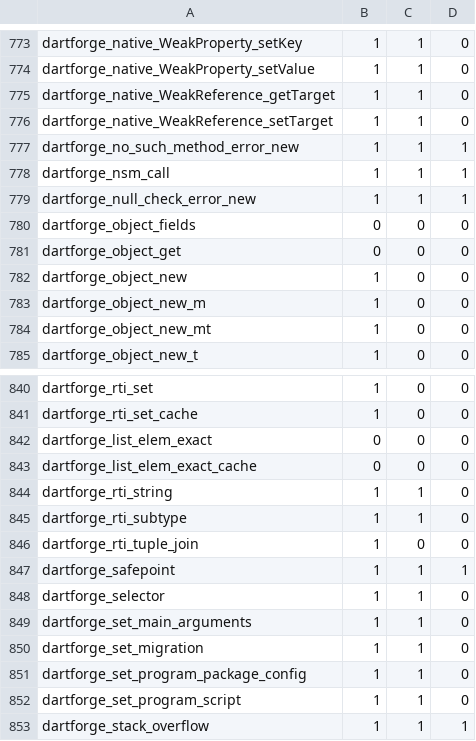
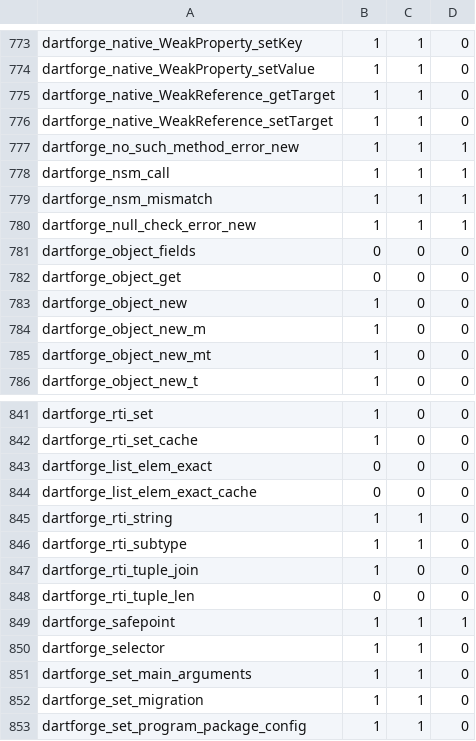
Before and after one commit to insinfo/dartforge, a TSV file: crates/runtime/effects.tsv, drawn as a sheet; only a part is shown, gaps mark what is left out; the shorter side is filled out with more unchanged rows; the diff names each change by its address in the sheet, - before the commit and + after, or states it on an @@ line.

Commit message:
Forward super calls beyond the program and mismatched dynamic calls to noSuchMethod
Found by running the SDK's tests/language suite; every fix applies to the
native and WebAssembly targets.

- super.m() whose target is not in the program's linearization calls the
  implementation of the SDK superclass (super.add in a ListBase subclass), or,
  when the superclass only declares it abstractly, its noSuchMethod forwarder
  with the Invocation; the same for super getters and setters.
- A dynamic call whose arguments or type-argument count do not match the
  method goes to the receiver's noSuchMethod, as in the VM; so does calling
  an object without call.
- A top-level getter and setter of the same name from different imports
  (with or without a prefix) are each found in the scope of the assignment.
- Implicit call tear-off also in a Function? context, and an extension's call
  on Object? applies to null.

```diff
--- a/crates/runtime/effects.tsv
+++ b/crates/runtime/effects.tsv
+row 779: dartforge_nsm_mismatch | 1 | 1 | 1
+row 848: dartforge_rti_tuple_len | 0 | 0 | 0
```
Also changed, not shown: 13 other files.
